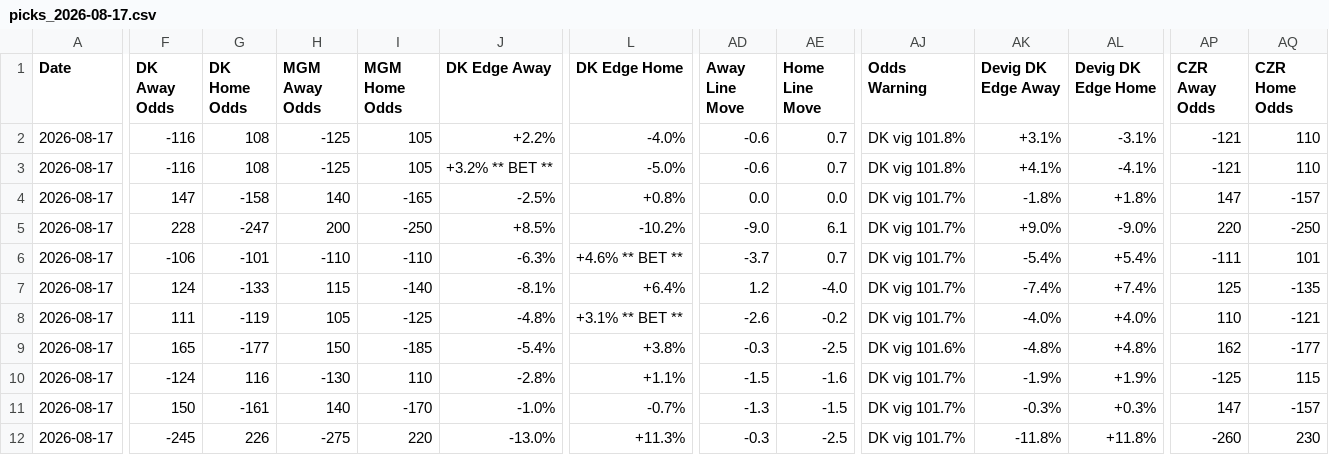
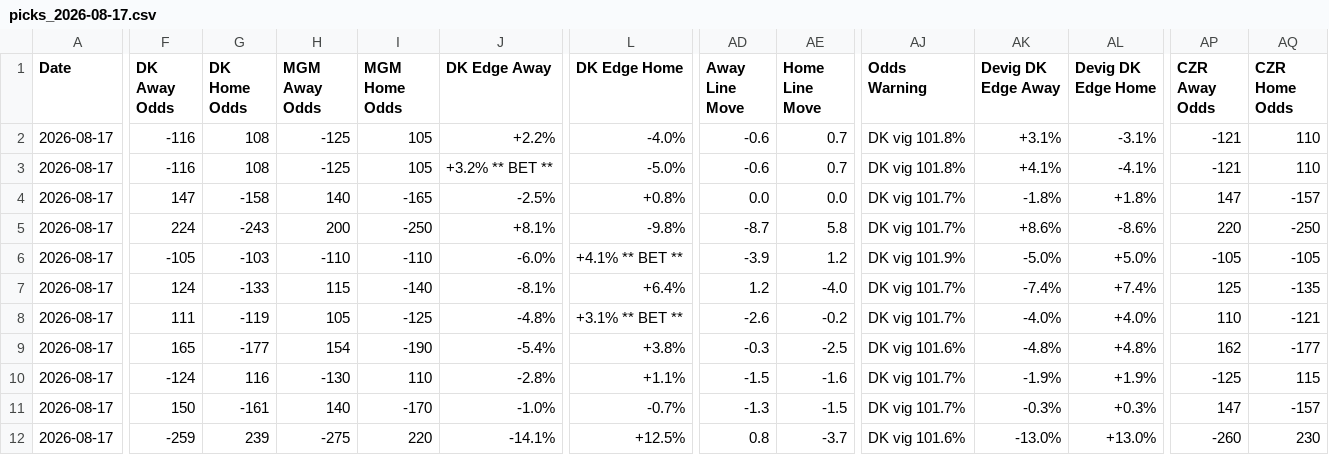
Before and after one commit to myles00price/baseball-model, a CSV file: picks_2026-08-17.csv, drawn as a sheet; only a part is shown, gaps mark what is left out; the diff covers the shown part only; the diff names each change by its address in the sheet, - before the commit and + after, or states it on an @@ line.

Commit message:
lineup lock update 2026-08-17

```diff
--- a/picks_2026-08-17.csv
+++ b/picks_2026-08-17.csv
-F5 (DK Away Odds): 228
+F5 (DK Away Odds): 224
-G5 (DK Home Odds): -247
+G5 (DK Home Odds): -243
-J5 (DK Edge Away): +8.5%
+J5 (DK Edge Away): +8.1%
-L5 (DK Edge Home): -10.2%
+L5 (DK Edge Home): -9.8%
-AD5 (Away Line Move): -9.0
+AD5 (Away Line Move): -8.7
-AE5 (Home Line Move): 6.1
+AE5 (Home Line Move): 5.8
-AK5 (Devig DK Edge Away): +9.0%
+AK5 (Devig DK Edge Away): +8.6%
-AL5 (Devig DK Edge Home): -9.0%
+AL5 (Devig DK Edge Home): -8.6%
-F6 (DK Away Odds): -106
+F6 (DK Away Odds): -105
-G6 (DK Home Odds): -101
+G6 (DK Home Odds): -103
-J6 (DK Edge Away): -6.3%
+J6 (DK Edge Away): -6.0%
-L6 (DK Edge Home): +4.6% ** BET **
+L6 (DK Edge Home): +4.1% ** BET **
-AD6 (Away Line Move): -3.7
+AD6 (Away Line Move): -3.9
-AE6 (Home Line Move): 0.7
+AE6 (Home Line Move): 1.2
-AJ6 (Odds Warning): DK vig 101.7%
+AJ6 (Odds Warning): DK vig 101.9%
-AK6 (Devig DK Edge Away): -5.4%
+AK6 (Devig DK Edge Away): -5.0%
-AL6 (Devig DK Edge Home): +5.4%
+AL6 (Devig DK Edge Home): +5.0%
-AP6 (CZR Away Odds): -111
+AP6 (CZR Away Odds): -105
-AQ6 (CZR Home Odds): 101
+AQ6 (CZR Home Odds): -105
-H9 (MGM Away Odds): 150
+H9 (MGM Away Odds): 154
-I9 (MGM Home Odds): -185
+I9 (MGM Home Odds): -190
-F12 (DK Away Odds): -245
+F12 (DK Away Odds): -259
-G12 (DK Home Odds): 226
+G12 (DK Home Odds): 239
-J12 (DK Edge Away): -13.0%
+J12 (DK Edge Away): -14.1%
-L12 (DK Edge Home): +11.3%
+L12 (DK Edge Home): +12.5%
-AD12 (Away Line Move): -0.3
+AD12 (Away Line Move): 0.8
-AE12 (Home Line Move): -2.5
+AE12 (Home Line Move): -3.7
-AJ12 (Odds Warning): DK vig 101.7%
+AJ12 (Odds Warning): DK vig 101.6%
-AK12 (Devig DK Edge Away): -11.8%
+AK12 (Devig DK Edge Away): -13.0%
-AL12 (Devig DK Edge Home): +11.8%
+AL12 (Devig DK Edge Home): +13.0%
```
Also changed, not shown: 4 edited cells elsewhere in this file, 6 other files.
